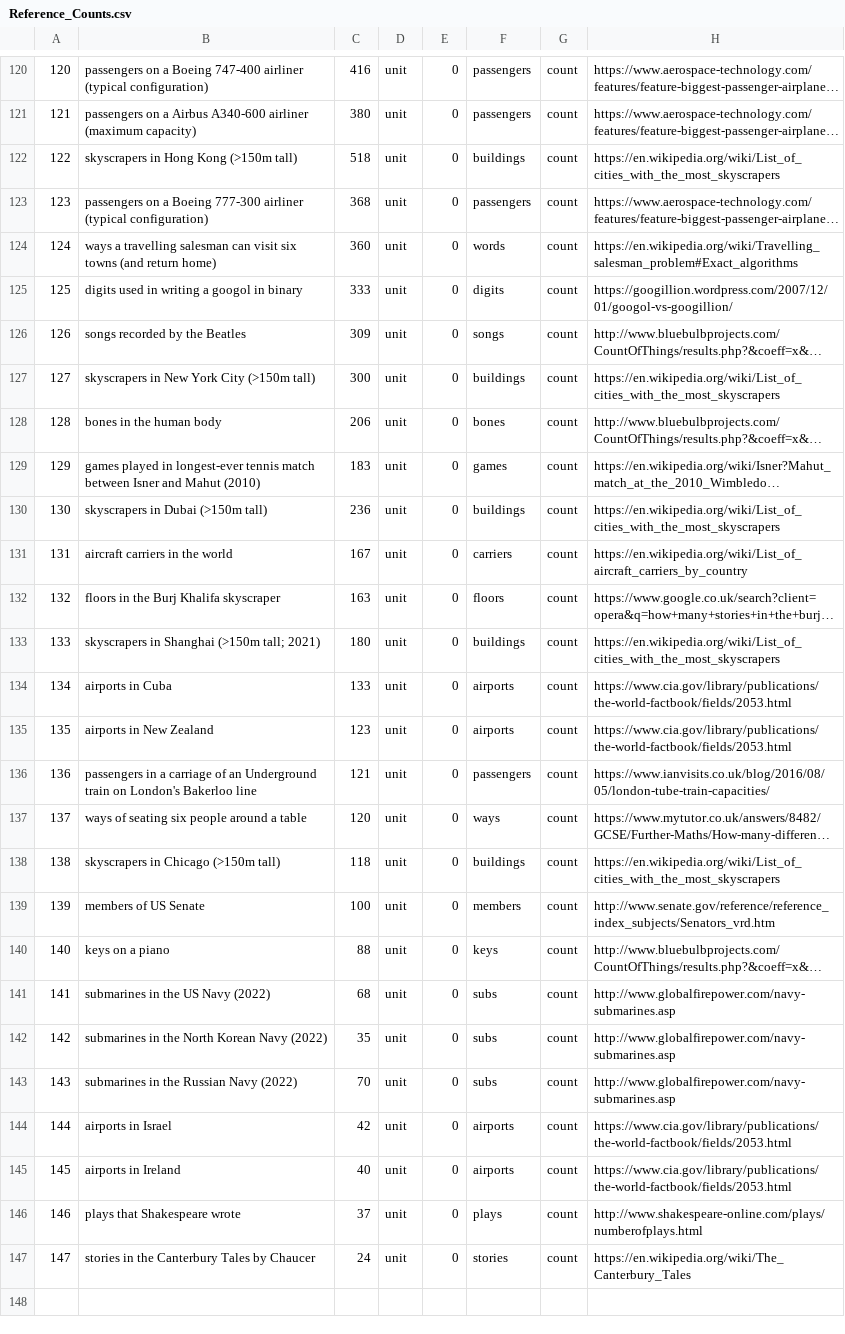
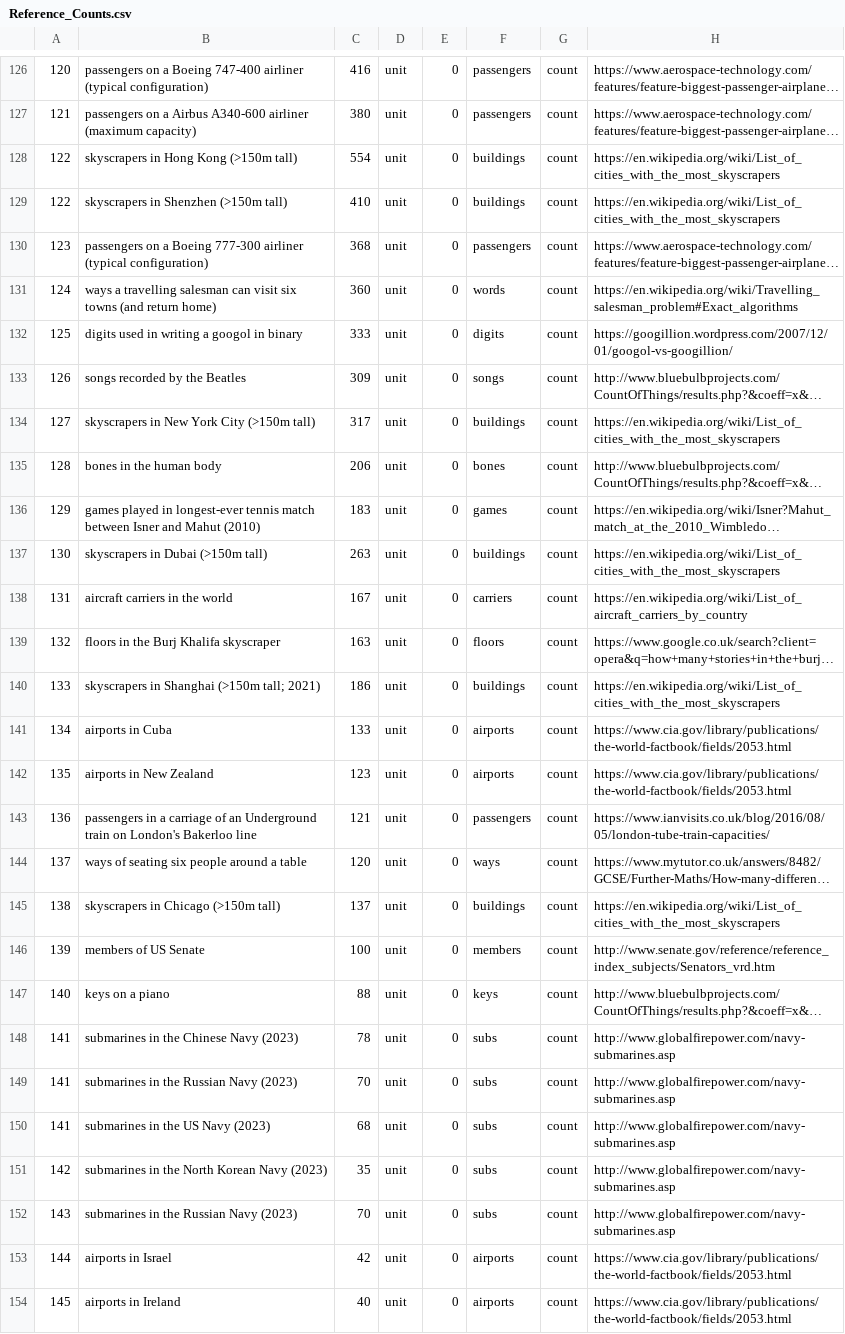
Before and after one commit to andrewcaelliott/my-first-blog, a CSV file: blog/data/Reference_Counts.csv, drawn as a sheet; only a part is shown, gaps mark what is left out; the shorter side is filled out with more unchanged rows; long unchanged cells end in …; addresses are those after the commit; the diff covers the shown part only; the diff names each change by its address in the sheet, - before the commit and + after, or states it on an @@ line.

```diff
--- a/blog/data/Reference_Counts.csv
+++ b/blog/data/Reference_Counts.csv
-C128: 518
+C128: 554
+row 129: 122 | skyscrapers in Shenzhen (>150m tall) | 410 | unit | 0 | buildings | count | https://en.wikipedia.org/wiki/List_of_cities_with_the_most_skyscrapers
-C134: 300
+C134: 317
-C137: 236
+C137: 263
-C140: 180
+C140: 186
-C145: 118
+C145: 137
+row 148: 141 | submarines in the Chinese Navy (2023) | 78 | unit | 0 | subs | count | http://www.globalfirepower.com/navy-submarines.asp
+row 149: 141 | submarines in the Russian Navy (2023) | 70 | unit | 0 | subs | count | http://www.globalfirepower.com/navy-submarines.asp
-B150: submarines in the US Navy (2022)
+B150: submarines in the US Navy (2023)
-B151: submarines in the North Korean Navy (2022)
+B151: submarines in the North Korean Navy (2023)
-B152: submarines in the Russian Navy (2022)
+B152: submarines in the Russian Navy (2023)
```
Also changed, not shown: 6 added rows and 31 edited cells elsewhere in this file, blog/data/Population_of_countries - Missing.csv, blog/data/Reference_Amounts.csv, 27 other files.
